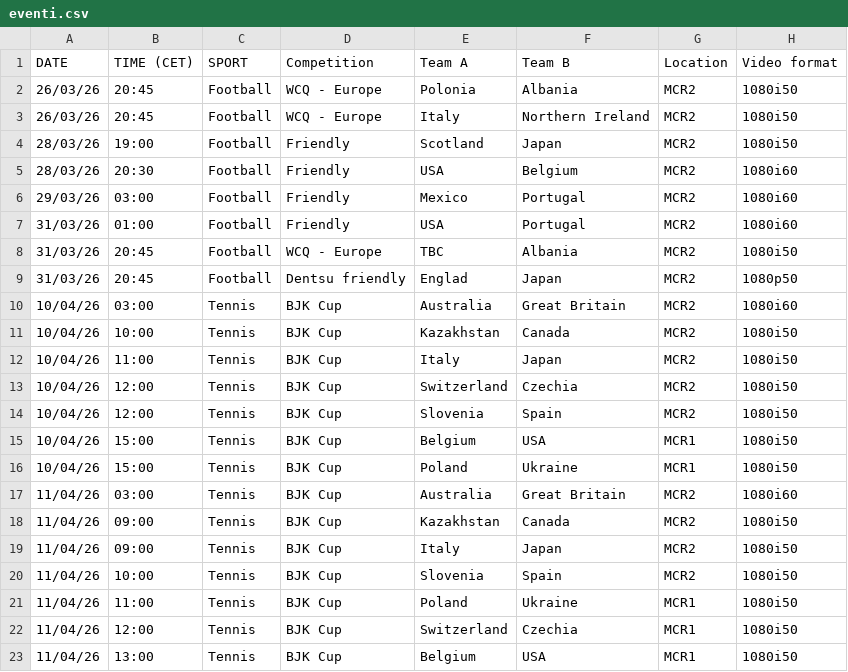
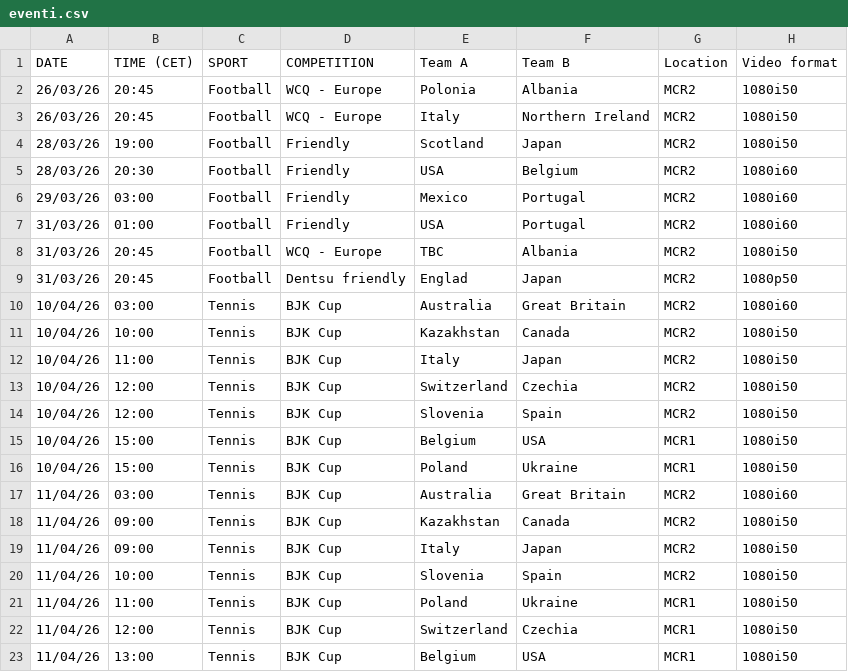
Before and after one commit to fulvioferrara1984-hub/TGISport_Dashboard, a CSV file: eventi.csv, drawn as a sheet; only a part is shown; the diff names each change by its address in the sheet, - before the commit and + after, or states it on an @@ line.

Commit message:
Update eventi.csv

```diff
--- a/eventi.csv
+++ b/eventi.csv
-D1: Competition
+D1: COMPETITION
```
